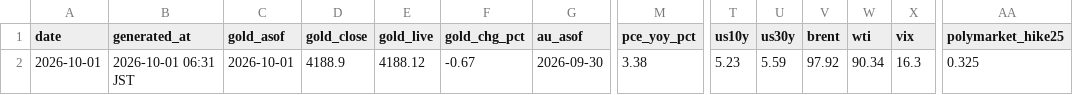
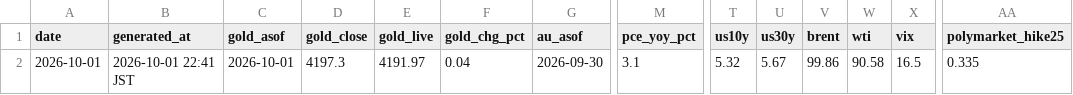
Before and after one commit to Wangxian111/xaudaily-data, a CSV file: data/daily/2026-10-01.csv, drawn as a sheet; only a part is shown, gaps mark what is left out; the diff names each change by its address in the sheet, - before the commit and + after, or states it on an @@ line.

Commit message:
Update data/daily/2026-10-01.csv

```diff
--- a/data/daily/2026-10-01.csv
+++ b/data/daily/2026-10-01.csv
-B2 (generated_at): 2026-10-01 06:31 JST
+B2 (generated_at): 2026-10-01 22:41 JST
-D2 (gold_close): 4188.9
+D2 (gold_close): 4197.3
-E2 (gold_live): 4188.12
+E2 (gold_live): 4191.97
-F2 (gold_chg_pct): -0.67
+F2 (gold_chg_pct): 0.04
-M2 (pce_yoy_pct): 3.38
+M2 (pce_yoy_pct): 3.1
-T2 (us10y): 5.23
+T2 (us10y): 5.32
-U2 (us30y): 5.59
+U2 (us30y): 5.67
-V2 (brent): 97.92
+V2 (brent): 99.86
-W2 (wti): 90.34
+W2 (wti): 90.58
-X2 (vix): 16.3
+X2 (vix): 16.5
-AA2 (polymarket_hike25): 0.325
+AA2 (polymarket_hike25): 0.335
```
